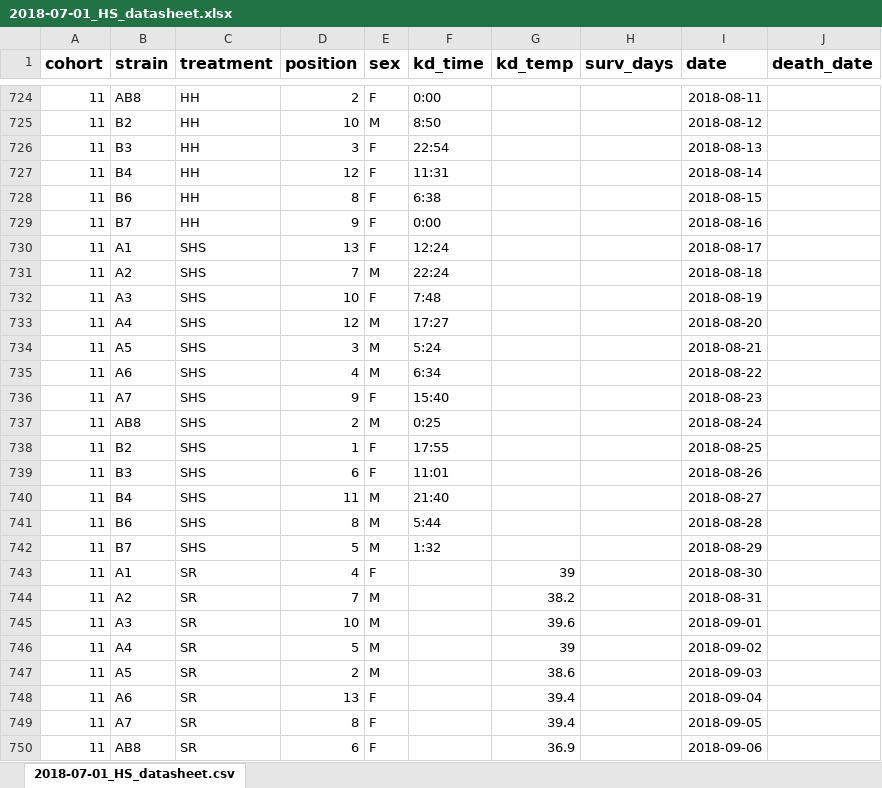
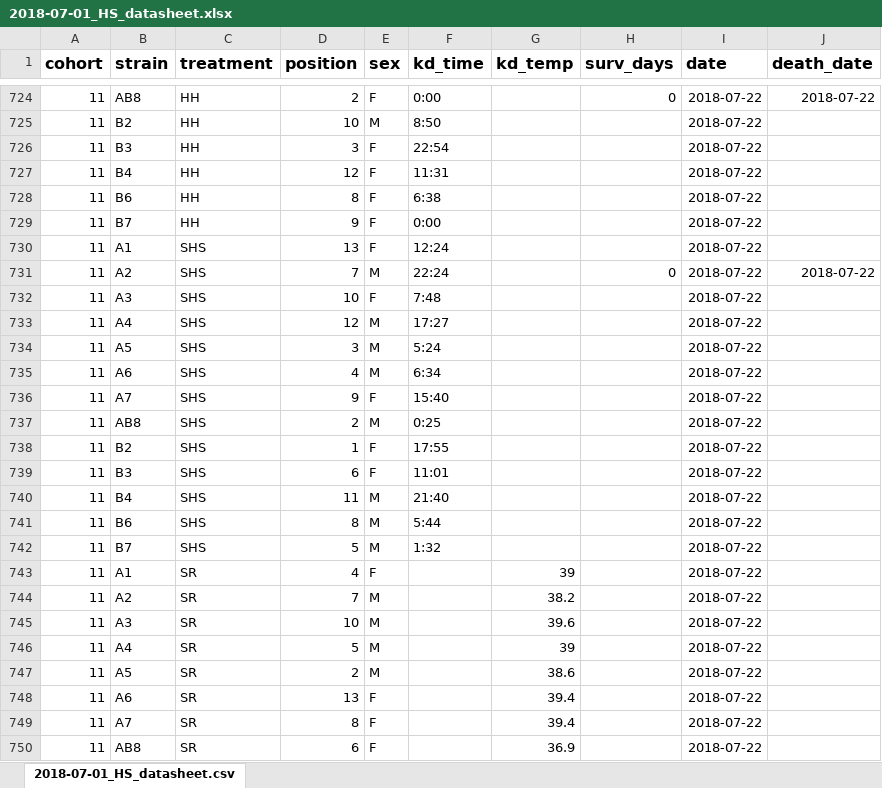
Before and after one commit to HannahHChu/Proteome_stability_project, an Excel workbook: Data/2018-07-01_HS_datasheet.xlsx, sheet 2018-07-01_HS_datasheet.csv, drawn as a sheet; only a part is shown, gaps mark what is left out; values as stored, in another font and other column widths than the file's, no borders; the diff covers the shown part only; the diff names each change by its address in the sheet, - before the commit and + after, or states it on an @@ line.

```diff
--- a/Data/2018-07-01_HS_datasheet.xlsx (sheet 2018-07-01_HS_datasheet.csv)
+++ b/Data/2018-07-01_HS_datasheet.xlsx (sheet 2018-07-01_HS_datasheet.csv)
-H724 (surv_days): (empty)
+H724 (surv_days): 0
-I724 (date): 2018-08-11
+I724 (date): 2018-07-22
-J724 (death_date): (empty)
+J724 (death_date): 2018-07-22
-I725 (date): 2018-08-12
+I725 (date): 2018-07-22
-I726 (date): 2018-08-13
+I726 (date): 2018-07-22
-I727 (date): 2018-08-14
+I727 (date): 2018-07-22
-I728 (date): 2018-08-15
+I728 (date): 2018-07-22
-I729 (date): 2018-08-16
+I729 (date): 2018-07-22
-I730 (date): 2018-08-17
+I730 (date): 2018-07-22
-H731 (surv_days): (empty)
+H731 (surv_days): 0
-I731 (date): 2018-08-18
+I731 (date): 2018-07-22
-J731 (death_date): (empty)
+J731 (death_date): 2018-07-22
-I732 (date): 2018-08-19
+I732 (date): 2018-07-22
-I733 (date): 2018-08-20
+I733 (date): 2018-07-22
-I734 (date): 2018-08-21
+I734 (date): 2018-07-22
-I735 (date): 2018-08-22
+I735 (date): 2018-07-22
-I736 (date): 2018-08-23
+I736 (date): 2018-07-22
-I737 (date): 2018-08-24
+I737 (date): 2018-07-22
-I738 (date): 2018-08-25
+I738 (date): 2018-07-22
-I739 (date): 2018-08-26
+I739 (date): 2018-07-22
-I740 (date): 2018-08-27
+I740 (date): 2018-07-22
-I741 (date): 2018-08-28
+I741 (date): 2018-07-22
-I742 (date): 2018-08-29
+I742 (date): 2018-07-22
-I743 (date): 2018-08-30
+I743 (date): 2018-07-22
-I744 (date): 2018-08-31
+I744 (date): 2018-07-22
-I745 (date): 2018-09-01
+I745 (date): 2018-07-22
-I746 (date): 2018-09-02
+I746 (date): 2018-07-22
-I747 (date): 2018-09-03
+I747 (date): 2018-07-22
-I748 (date): 2018-09-04
+I748 (date): 2018-07-22
-I749 (date): 2018-09-05
+I749 (date): 2018-07-22
-I750 (date): 2018-09-06
+I750 (date): 2018-07-22
```
Also changed, not shown: 156 edited cells elsewhere in this sheet, 1 other file.
